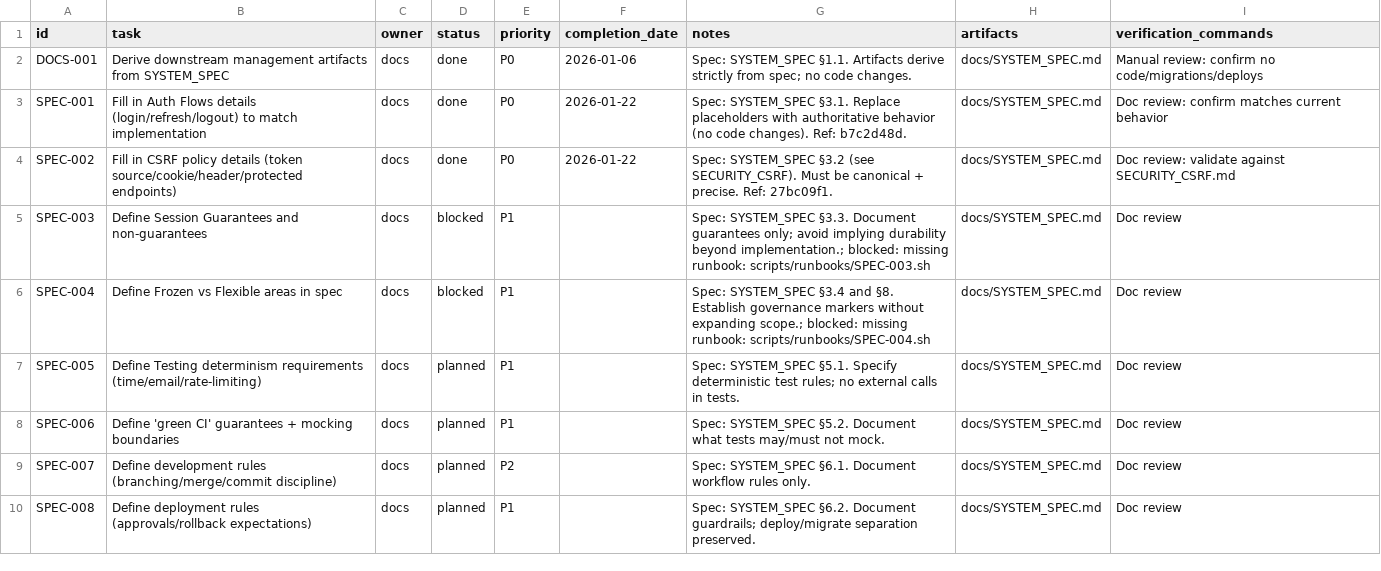
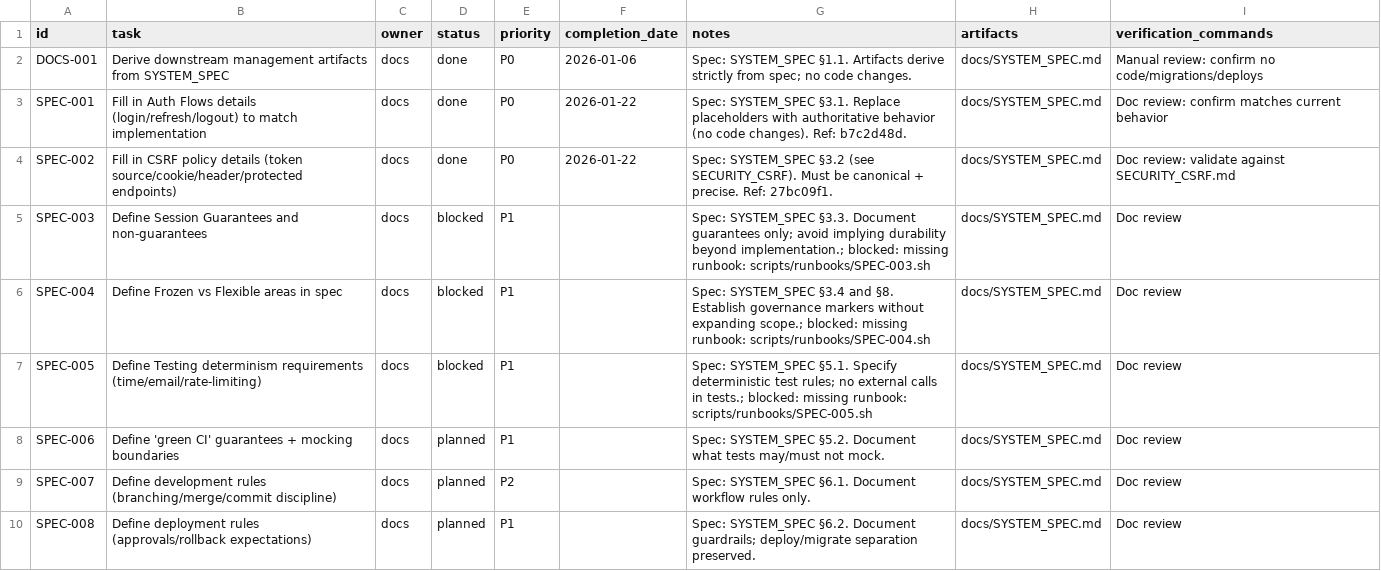
Before and after one commit to robert1948/autorisen, a CSV file: docs/project-plan.csv, drawn as a sheet; only a part is shown.

Commit message:
chore(ssot): auto-block SPEC-005 (missing runbook: scripts/runbooks/SPEC-005.sh)

```diff
--- a/docs/project-plan.csv
+++ b/docs/project-plan.csv
@@ -6,3 +6,3 @@ SPEC-003,Define Session Guarantees and non-guarantees,docs,blocked,P1,,Spec: SYS
 SPEC-004,Define Frozen vs Flexible areas in spec,docs,blocked,P1,,Spec: SYSTEM_SPEC §3.4 and §8. Establish governance markers without expanding scope.; blocked: missing runbook: scripts/runbooks/SPEC-004.sh,docs/SYSTEM_SPEC.md,Doc review
-SPEC-005,Define Testing determinism requirements (time/email/rate-limiting),docs,planned,P1,,Spec: SYSTEM_SPEC §5.1. Specify deterministic test rules; no external calls in tests.,docs/SYSTEM_SPEC.md,Doc review
+SPEC-005,Define Testing determinism requirements (time/email/rate-limiting),docs,blocked,P1,,Spec: SYSTEM_SPEC §5.1. Specify deterministic test rules; no external calls in tests.; blocked: missing runbook: scripts/runbooks/SPEC-005.sh,docs/SYSTEM_SPEC.md,Doc review
 SPEC-006,Define 'green CI' guarantees + mocking boundaries,docs,planned,P1,,Spec: SYSTEM_SPEC §5.2. Document what tests may/must not mock.,docs/SYSTEM_SPEC.md,Doc review
```
